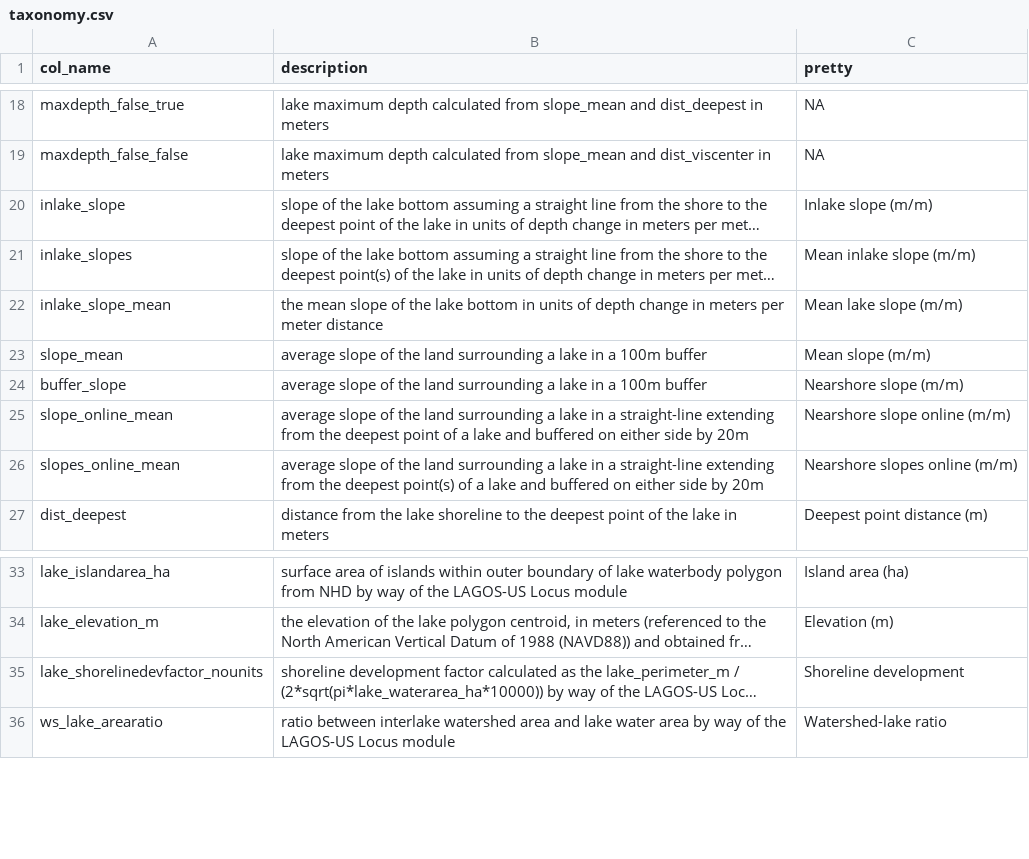
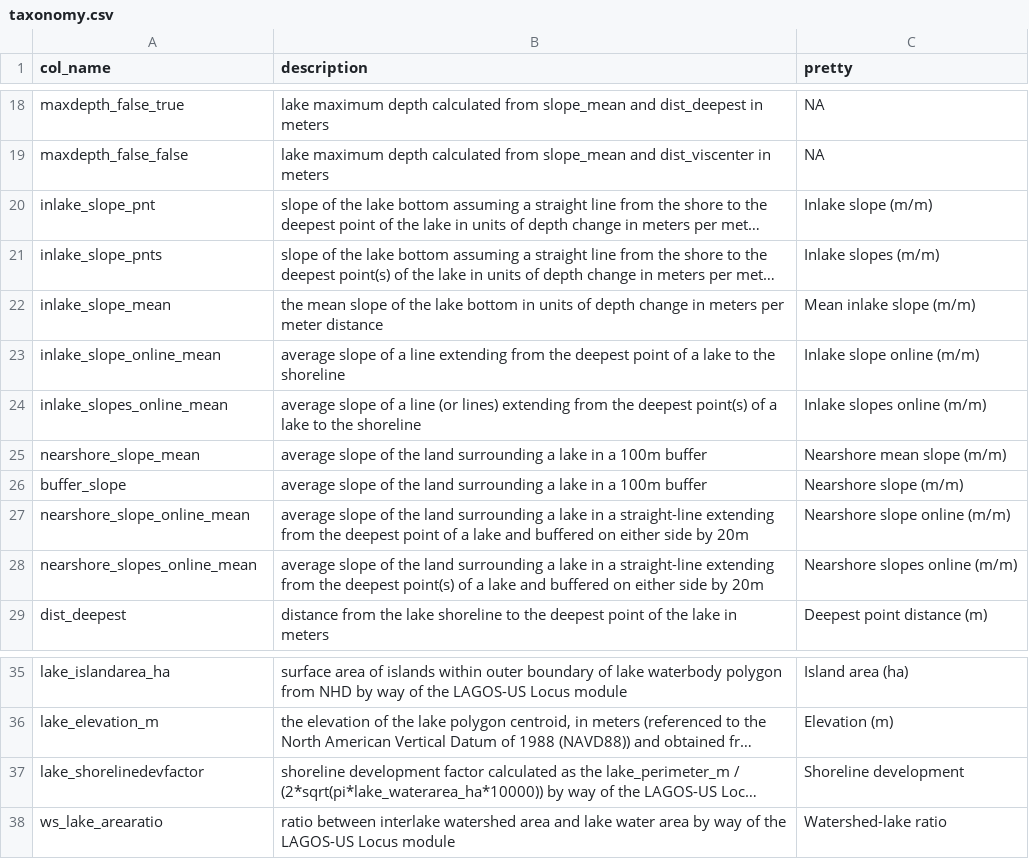
Before and after one commit to cont-limno/bathymetry, a CSV file: data/taxonomy.csv, drawn as a sheet; only a part is shown, gaps mark what is left out; long unchanged cells end in …; addresses are those after the commit; the diff names each change by its address in the sheet, - before the commit and + after, or states it on an @@ line.

Commit message:
fix table S1 variable names

```diff
--- a/data/taxonomy.csv
+++ b/data/taxonomy.csv
-A20 (col_name): inlake_slope
+A20 (col_name): inlake_slope_pnt
-A21 (col_name): inlake_slopes
+A21 (col_name): inlake_slope_pnts
-C21 (pretty): Mean inlake slope (m/m)
+C21 (pretty): Inlake slopes (m/m)
-C22 (pretty): Mean lake slope (m/m)
+C22 (pretty): Mean inlake slope (m/m)
+row 23: inlake_slope_online_mean | average slope of a line extending from the deepest point of a lake to the shoreline | Inlake slope online (m/m)
+row 24: inlake_slopes_online_mean | average slope of a line (or lines) extending from the deepest point(s) of a lake to the shoreline | Inlake slopes online (m/m)
-A25 (col_name): slope_mean
+A25 (col_name): nearshore_slope_mean
-C25 (pretty): Mean slope (m/m)
+C25 (pretty): Nearshore mean slope (m/m)
-A27 (col_name): slope_online_mean
+A27 (col_name): nearshore_slope_online_mean
-A28 (col_name): slopes_online_mean
+A28 (col_name): nearshore_slopes_online_mean
-A37 (col_name): lake_shorelinedevfactor_nounits
+A37 (col_name): lake_shorelinedevfactor
```
Also changed, not shown: 3 other files.
